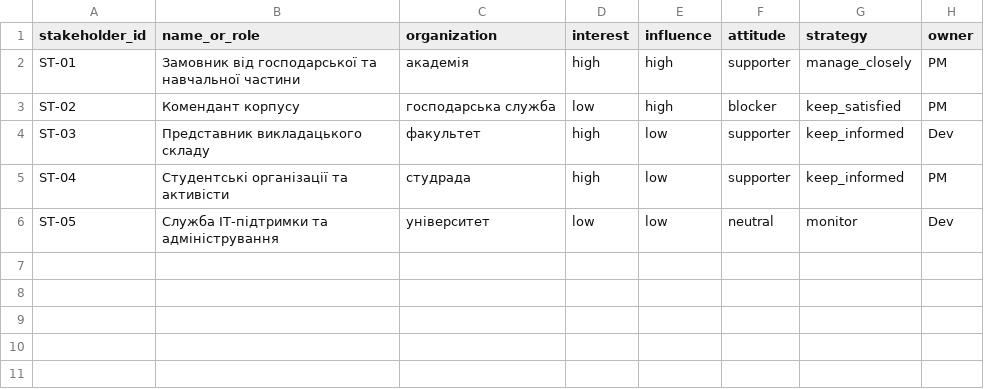
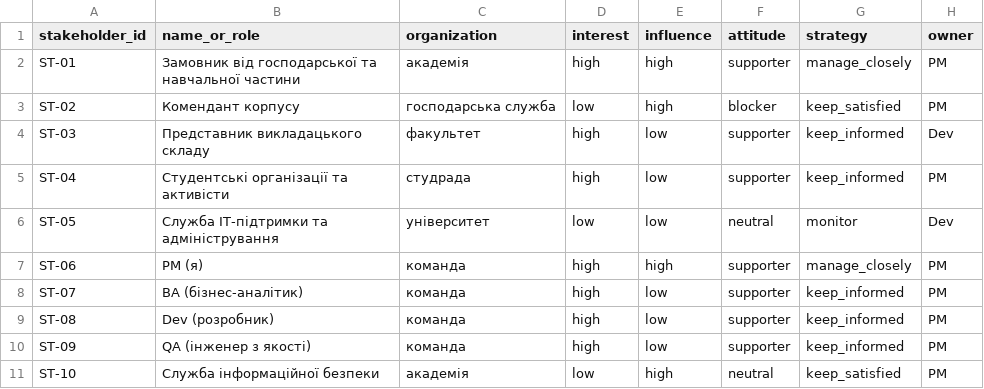
Before and after one commit to neRoma32/pm-2026-kn41-androshchuk, a CSV file: lr05_charter/stakeholders.csv, drawn as a sheet.

```diff
--- a/lr05_charter/stakeholders.csv
+++ b/lr05_charter/stakeholders.csv
@@ -6 +6,6 @@ ST-04,Студентські організації та активісти,ст
 ST-05,Служба IT-підтримки та адміністрування,університет,low,low,neutral,monitor,Dev
+ST-06,PM (я),команда,high,high,supporter,manage_closely,PM
+ST-07,BA (бізнес-аналітик),команда,high,low,supporter,keep_informed,PM
+ST-08,Dev (розробник),команда,high,low,supporter,keep_informed,PM
+ST-09,QA (інженер з якості),команда,high,low,supporter,keep_informed,PM
+ST-10,Служба інформаційної безпеки,академія,low,high,neutral,keep_satisfied,PM
```
Also changed, not shown: 3 other files.
